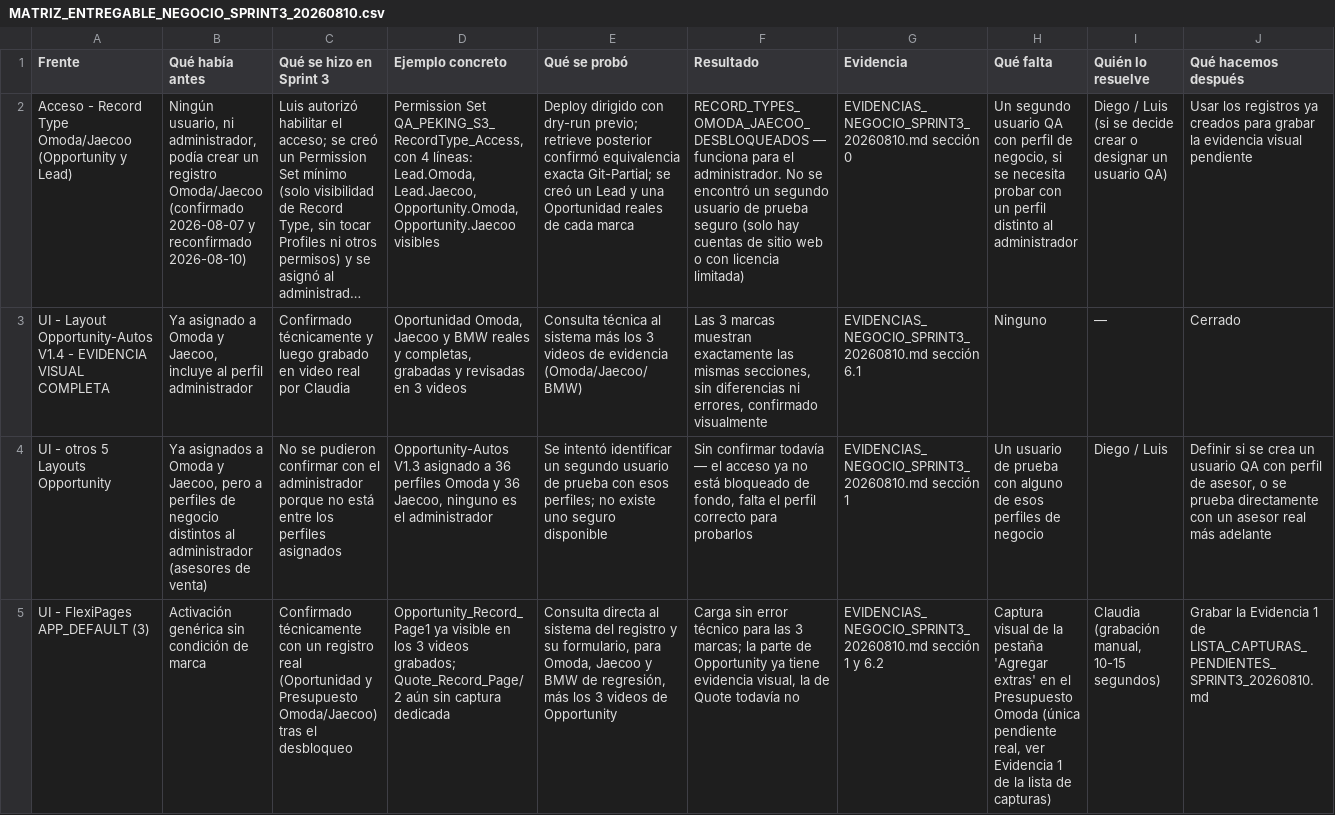
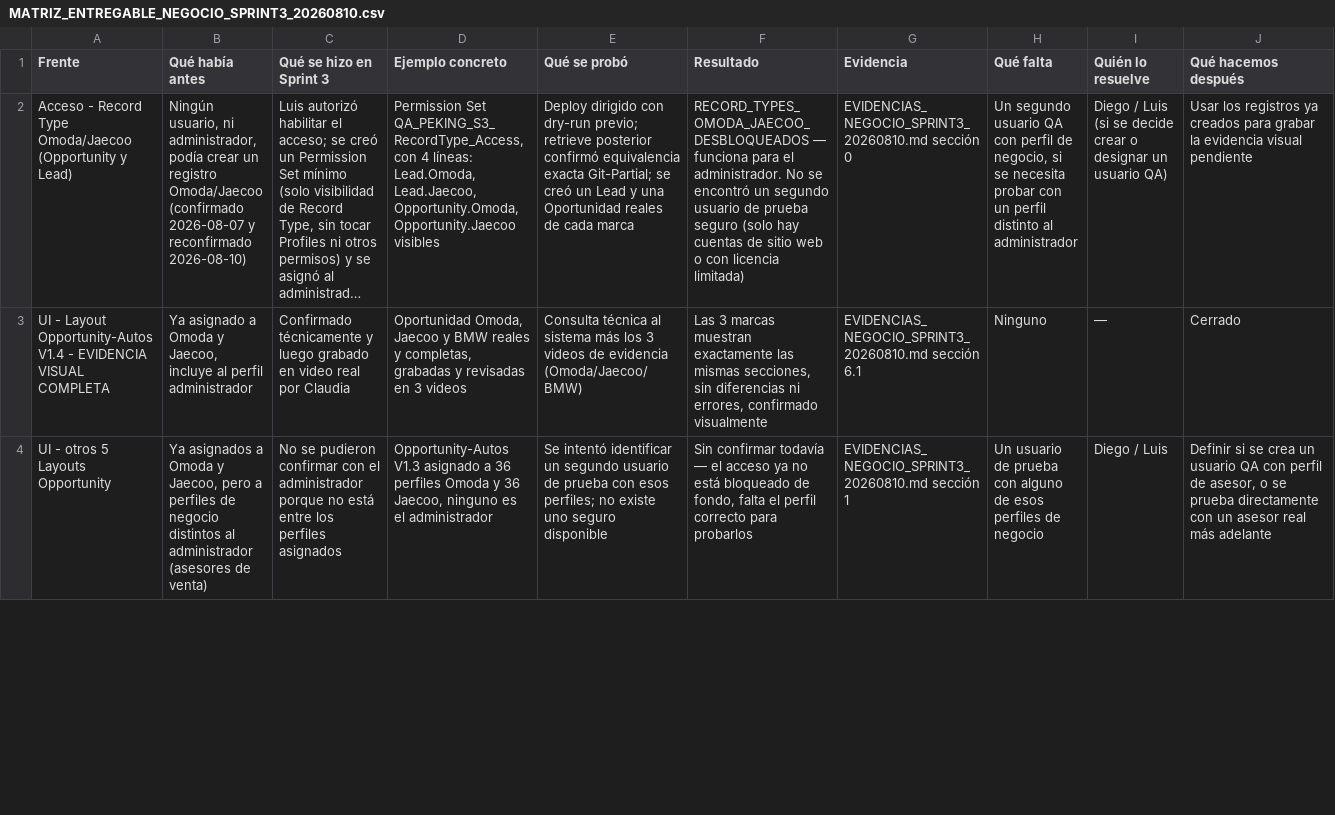
Before and after one commit to Peseck89/RedMotorsPartial, a CSV file: docs/empresa-marcas-chinas/MATRIZ_ENTREGABLE_NEGOCIO_SPRINT3_20260810.csv, drawn as a sheet; only a part is shown; long unchanged cells end in …; removed rows and columns are numbered as before the commit, all else as after; the diff covers the shown part only; the diff names each change by its address in the sheet, - before the commit and + after, or states it on an @@ line.

```diff
--- a/docs/empresa-marcas-chinas/MATRIZ_ENTREGABLE_NEGOCIO_SPRINT3_20260810.csv
+++ b/docs/empresa-marcas-chinas/MATRIZ_ENTREGABLE_NEGOCIO_SPRINT3_20260810.csv
-row 5: UI - FlexiPages APP_DEFAULT (3) | Activación genérica sin condición de marca | Confirmado técnicamente con un registro real (Oportunidad y Presupuesto Omoda/Jaecoo) tras el desbloqueo | Opportunity_Record_Page1 ya visible en los 3 videos grabados; Quote_Record_Page/2 aún sin captura dedicada | Consulta directa al sistema del registro y su formulario, para Omoda, Jaecoo y BMW de regresión, más los 3 videos de Opportunity | Carga sin error técnico para las 3 marcas; la parte de Opportunity ya tiene evidencia visual, la de Quote todavía no | EVIDENCIAS_NEGOCIO_SPRINT3_20260810.md sección 1 y 6.2 | Captura visual de la pestaña 'Agregar extras' en el Presupuesto Omoda (única pendiente real, ver Evidencia 1 de la lista de capturas) | Claudia (grabación manual, 10-15 segundos) | Grabar la Evidencia 1 de LISTA_CAPTURAS_PENDIENTES_SPRINT3_20260810.md
```
Also changed, not shown: 2 added rows and 1 removed row elsewhere in this file, 2 other files.
